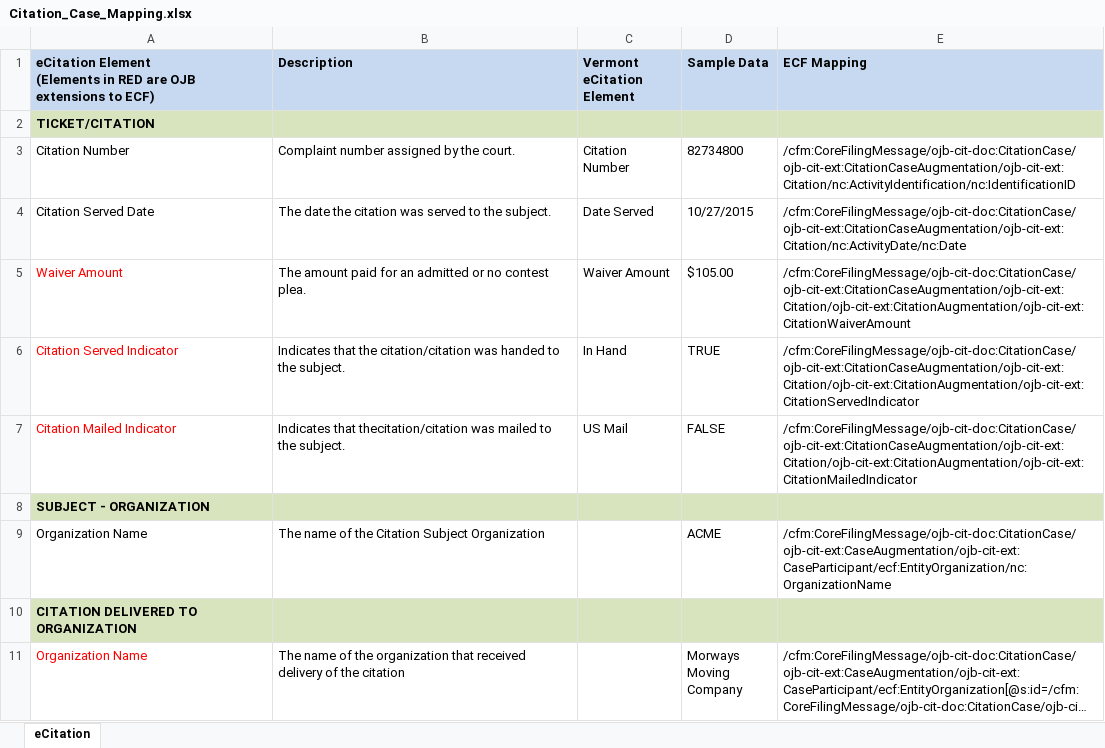
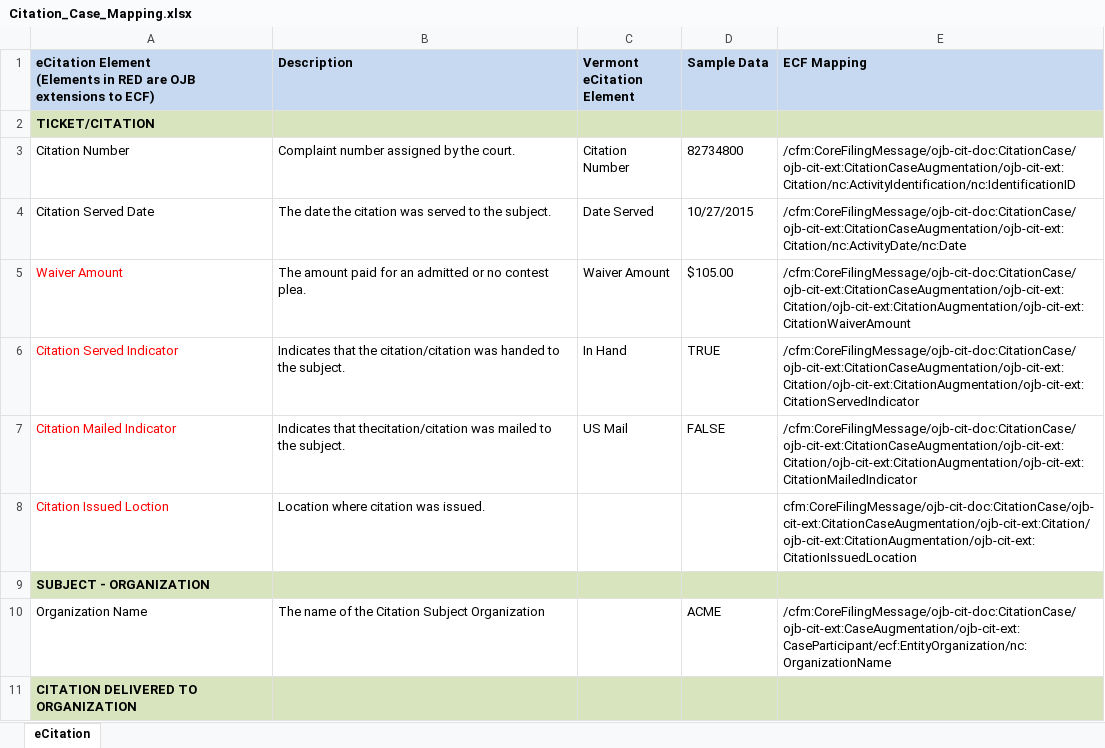
Before and after one commit to scottj7486/main, an Excel workbook: shared/ojb-resources-common/src/main/resources/ssp/Court_Case_Filing/artifacts/service_model/information_model/IEPD/documentation/impl-artifacts/vermont/Citation_Case_Mapping.xlsx, sheet eCitation, drawn as a sheet; only a part is shown; the shorter side is filled out with more unchanged rows; long unchanged cells end in …; values as stored, in another font and other column widths than the file's, no borders; the diff names each change by its address in the sheet, - before the commit and + after, or states it on an @@ line.

Commit message:
Added CitationIssuedLocation to IEPD.

```diff
--- a/shared/ojb-resources-common/src/main/resources/ssp/Court_Case_Filing/artifacts/service_model/information_model/IEPD/documentation/impl-artifacts/vermont/Citation_Case_Mapping.xlsx (sheet eCitation)
+++ b/shared/ojb-resources-common/src/main/resources/ssp/Court_Case_Filing/artifacts/service_model/information_model/IEPD/documentation/impl-artifacts/vermont/Citation_Case_Mapping.xlsx (sheet eCitation)
+row 8: Citation Issued Loction | Location where citation was issued. |  |  | cfm:CoreFilingMessage/ojb-cit-doc:CitationCase/ojb-cit-ext:CitationCaseAugmentation/ojb-cit-ext:Citation/ojb-cit-ext:CitationAugmentation/ojb-cit-ext:CitationIssuedLocation
```
Also changed, not shown: 4 other files.
